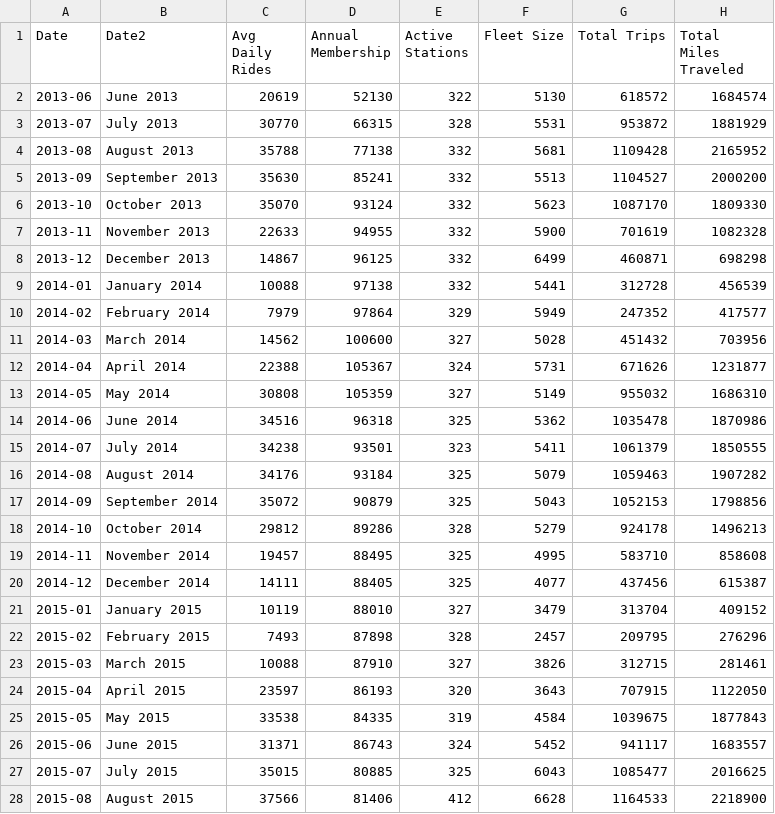
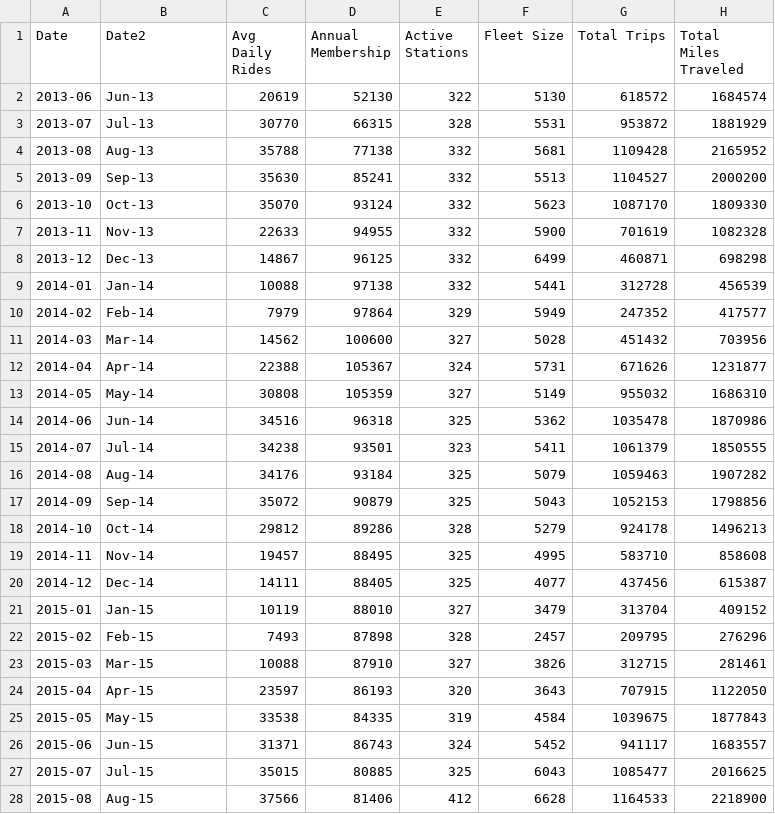
Before and after one commit to NYCPlanning/td-trends, a CSV file: bike/annotations/citibike.csv, drawn as a sheet; only a part is shown; the diff covers the shown part only.

```diff
--- a/bike/annotations/citibike.csv
+++ b/bike/annotations/citibike.csv
@@ -1,28 +1,28 @@
 Date,Date2,Avg Daily Rides,Annual Membership ,Active Stations,Fleet Size,Total Trips,Total Miles Traveled
-2013-06,June 2013,20619,52130,322,5130,618572,1684574
-2013-07,July 2013,30770,66315,328,5531,953872,1881929
-2013-08,August 2013,35788,77138,332,5681,1109428,2165952
-2013-09,September 2013,35630,85241,332,5513,1104527,2000200
-2013-10,October 2013,35070,93124,332,5623,1087170,1809330
-2013-11,November 2013,22633,94955,332,5900,701619,1082328
-2013-12,December 2013,14867,96125,332,6499,460871,698298
-2014-01,January 2014,10088,97138,332,5441,312728,456539
-2014-02,February 2014,7979,97864,329,5949,247352,417577
-2014-03,March 2014,14562,100600,327,5028,451432,703956
-2014-04,April 2014,22388,105367,324,5731,671626,1231877
-2014-05,May 2014,30808,105359,327,5149,955032,1686310
-2014-06,June 2014,34516,96318,325,5362,1035478,1870986
-2014-07,July 2014,34238,93501,323,5411,1061379,1850555
-2014-08,August 2014,34176,93184,325,5079,1059463,1907282
-2014-09,September 2014,35072,90879,325,5043,1052153,1798856
-2014-10,October 2014,29812,89286,328,5279,924178,1496213
-2014-11,November 2014,19457,88495,325,4995,583710,858608
-2014-12,December 2014,14111,88405,325,4077,437456,615387
-2015-01,January 2015,10119,88010,327,3479,313704,409152
-2015-02,February 2015,7493,87898,328,2457,209795,276296
-2015-03,March 2015,10088,87910,327,3826,312715,281461
-2015-04,April 2015,23597,86193,320,3643,707915,1122050
-2015-05,May 2015,33538,84335,319,4584,1039675,1877843
-2015-06,June 2015,31371,86743,324,5452,941117,1683557
-2015-07,July 2015,35015,80885,325,6043,1085477,2016625
-2015-08,August 2015,37566,81406,412,6628,1164533,2218900
+2013-06,Jun-13,20619,52130,322,5130,618572,1684574
+2013-07,Jul-13,30770,66315,328,5531,953872,1881929
+2013-08,Aug-13,35788,77138,332,5681,1109428,2165952
+2013-09,Sep-13,35630,85241,332,5513,1104527,2000200
+2013-10,Oct-13,35070,93124,332,5623,1087170,1809330
+2013-11,Nov-13,22633,94955,332,5900,701619,1082328
+2013-12,Dec-13,14867,96125,332,6499,460871,698298
+2014-01,Jan-14,10088,97138,332,5441,312728,456539
+2014-02,Feb-14,7979,97864,329,5949,247352,417577
+2014-03,Mar-14,14562,100600,327,5028,451432,703956
+2014-04,Apr-14,22388,105367,324,5731,671626,1231877
+2014-05,May-14,30808,105359,327,5149,955032,1686310
+2014-06,Jun-14,34516,96318,325,5362,1035478,1870986
+2014-07,Jul-14,34238,93501,323,5411,1061379,1850555
+2014-08,Aug-14,34176,93184,325,5079,1059463,1907282
+2014-09,Sep-14,35072,90879,325,5043,1052153,1798856
+2014-10,Oct-14,29812,89286,328,5279,924178,1496213
+2014-11,Nov-14,19457,88495,325,4995,583710,858608
+2014-12,Dec-14,14111,88405,325,4077,437456,615387
+2015-01,Jan-15,10119,88010,327,3479,313704,409152
+2015-02,Feb-15,7493,87898,328,2457,209795,276296
+2015-03,Mar-15,10088,87910,327,3826,312715,281461
+2015-04,Apr-15,23597,86193,320,3643,707915,1122050
+2015-05,May-15,33538,84335,319,4584,1039675,1877843
+2015-06,Jun-15,31371,86743,324,5452,941117,1683557
+2015-07,Jul-15,35015,80885,325,6043,1085477,2016625
+2015-08,Aug-15,37566,81406,412,6628,1164533,2218900
```
Also changed, not shown: 95 edited cells elsewhere in this file, 1 other file.
